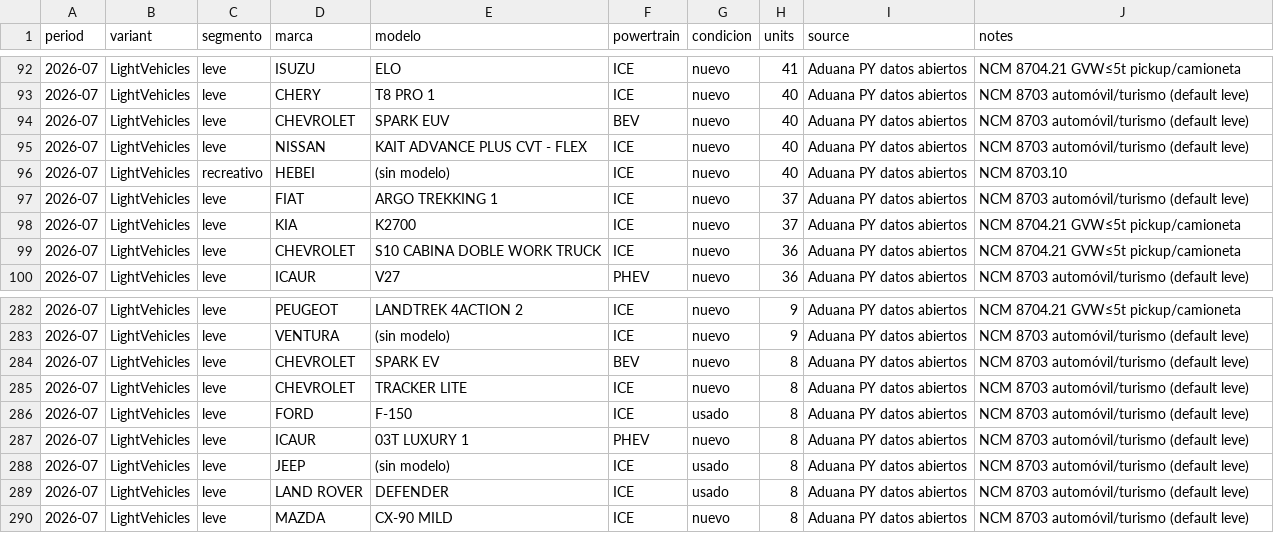
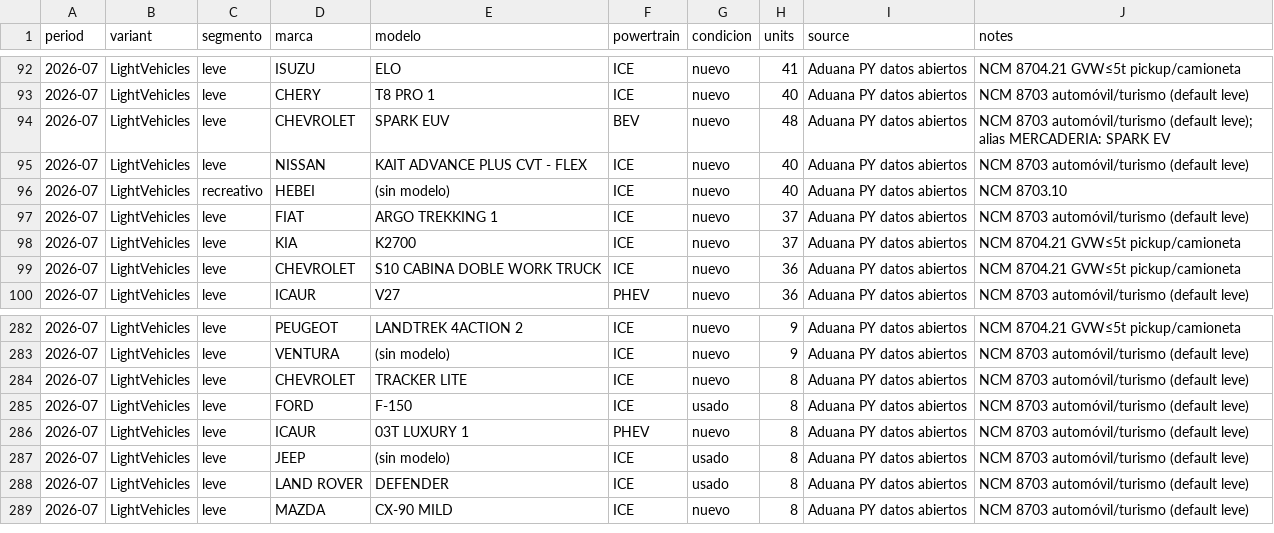
Before and after one commit to ParaguaianMax/paraguay-ev-market, a CSV file: data/models/2026-07.csv, drawn as a sheet; only a part is shown, gaps mark what is left out.

Commit message:
data: SPARK EV alias → SPARK EUV (2026-07)

```diff
--- a/data/models/2026-07.csv
+++ b/data/models/2026-07.csv
@@ -93,3 +93,3 @@ period,variant,segmento,marca,modelo,powertrain,condicion,units,source,notes
 2026-07,LightVehicles,leve,CHERY,T8 PRO 1,ICE,nuevo,40,Aduana PY datos abiertos,NCM 8703 automóvil/turismo (default leve)
-2026-07,LightVehicles,leve,CHEVROLET,SPARK EUV,BEV,nuevo,40,Aduana PY datos abiertos,NCM 8703 automóvil/turismo (default leve)
+2026-07,LightVehicles,leve,CHEVROLET,SPARK EUV,BEV,nuevo,48,Aduana PY datos abiertos,NCM 8703 automóvil/turismo (default leve); alias MERCADERIA: SPARK EV
 2026-07,LightVehicles,leve,NISSAN,KAIT ADVANCE PLUS CVT - FLEX,ICE,nuevo,40,Aduana PY datos abiertos,NCM 8703 automóvil/turismo (default leve)
@@ -283,3 +283,2 @@ period,variant,segmento,marca,modelo,powertrain,condicion,units,source,notes
 2026-07,LightVehicles,leve,VENTURA,(sin modelo),ICE,nuevo,9,Aduana PY datos abiertos,NCM 8703 automóvil/turismo (default leve)
-2026-07,LightVehicles,leve,CHEVROLET,SPARK EV,BEV,nuevo,8,Aduana PY datos abiertos,NCM 8703 automóvil/turismo (default leve)
 2026-07,LightVehicles,leve,CHEVROLET,TRACKER LITE,ICE,nuevo,8,Aduana PY datos abiertos,NCM 8703 automóvil/turismo (default leve)
```
